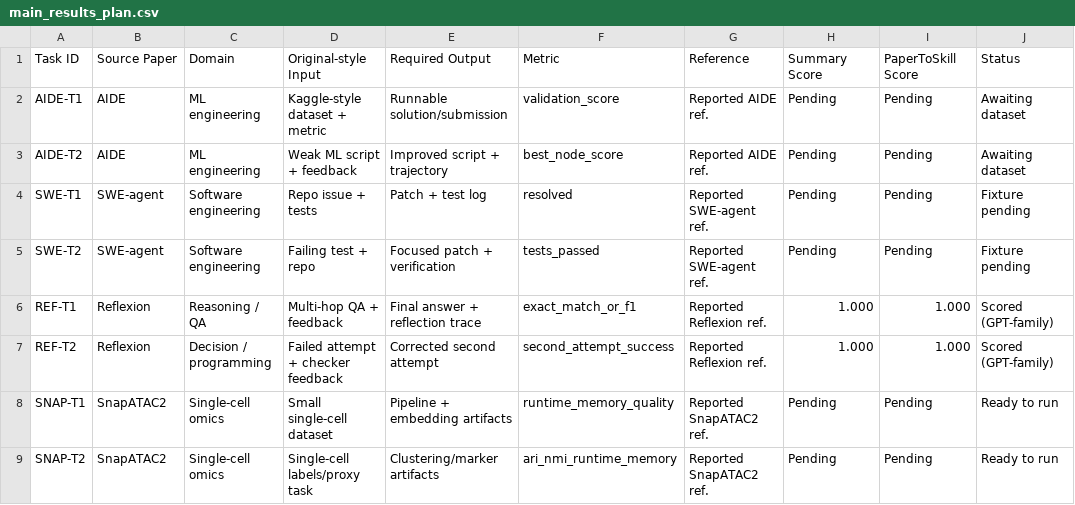
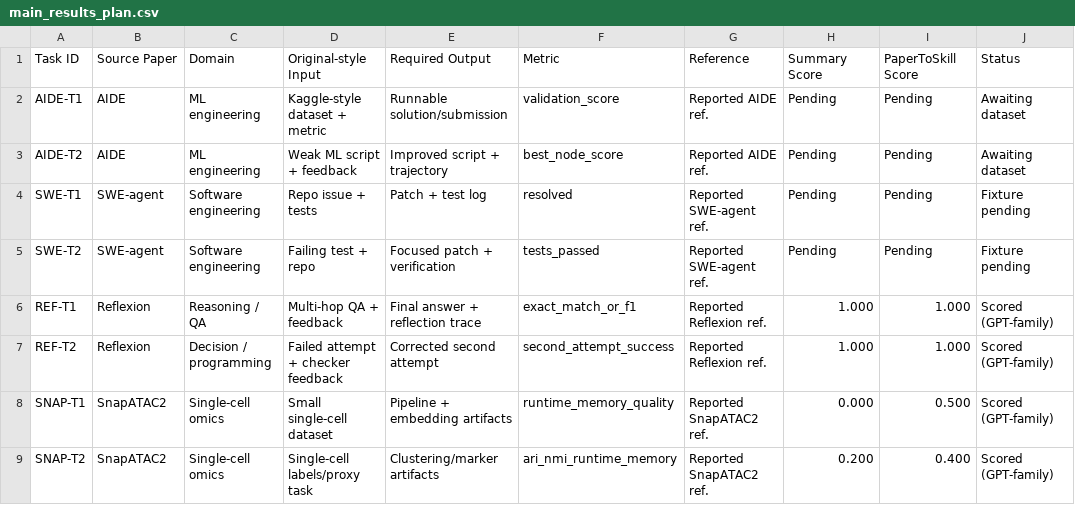
Before and after one commit to yougret1/PaperToSkill, a CSV file: results/real_reuse/main_results_plan.csv, drawn as a sheet.

Commit message:
feat: run snapatac2 real reuse rows

```diff
--- a/results/real_reuse/main_results_plan.csv
+++ b/results/real_reuse/main_results_plan.csv
@@ -7,3 +7,3 @@ REF-T1,Reflexion,Reasoning / QA,Multi-hop QA + feedback,Final answer + reflectio
 REF-T2,Reflexion,Decision / programming,Failed attempt + checker feedback,Corrected second attempt,second_attempt_success,Reported Reflexion ref.,1.000,1.000,Scored (GPT-family)
-SNAP-T1,SnapATAC2,Single-cell omics,Small single-cell dataset,Pipeline + embedding artifacts,runtime_memory_quality,Reported SnapATAC2 ref.,Pending,Pending,Ready to run
-SNAP-T2,SnapATAC2,Single-cell omics,Single-cell labels/proxy task,Clustering/marker artifacts,ari_nmi_runtime_memory,Reported SnapATAC2 ref.,Pending,Pending,Ready to run
+SNAP-T1,SnapATAC2,Single-cell omics,Small single-cell dataset,Pipeline + embedding artifacts,runtime_memory_quality,Reported SnapATAC2 ref.,0.000,0.500,Scored (GPT-family)
+SNAP-T2,SnapATAC2,Single-cell omics,Single-cell labels/proxy task,Clustering/marker artifacts,ari_nmi_runtime_memory,Reported SnapATAC2 ref.,0.200,0.400,Scored (GPT-family)
```
Also changed, not shown: 37 other files.
